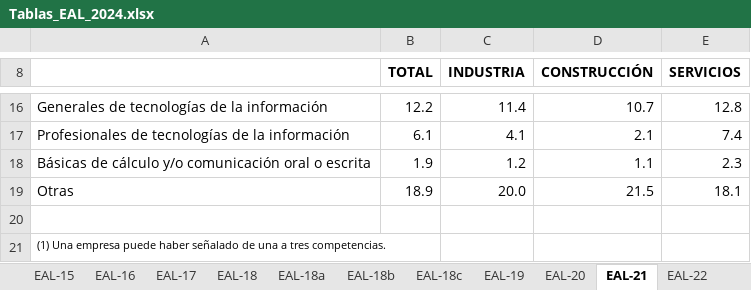
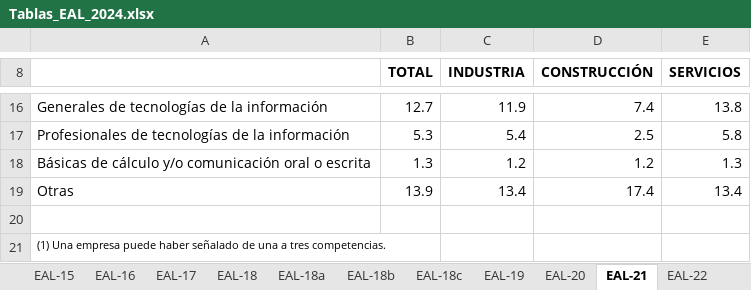
Before and after one commit to ITACADEMYprojectes/ProjecteData, an Excel workbook: Equip_33/Data/Encuesta_EAL/Raw_2022-2024/Tablas_EAL_2024.xlsx, sheet EAL-21, drawn as a sheet; only a part is shown, gaps mark what is left out; values as stored, in another font and other column widths than the file's, no borders; the diff covers the shown part only; the diff names each change by its address in the sheet, - before the commit and + after, or states it on an @@ line.

```diff
--- a/Equip_33/Data/Encuesta_EAL/Raw_2022-2024/Tablas_EAL_2024.xlsx (sheet EAL-21)
+++ b/Equip_33/Data/Encuesta_EAL/Raw_2022-2024/Tablas_EAL_2024.xlsx (sheet EAL-21)
-B16 (TOTAL): 12.2
+B16 (TOTAL): 12.7
-C16 (INDUSTRIA): 11.4
+C16 (INDUSTRIA): 11.9
-D16 (CONSTRUCCIÓN): 10.7
+D16 (CONSTRUCCIÓN): 7.4
-E16 (SERVICIOS): 12.8
+E16 (SERVICIOS): 13.8
-B17 (TOTAL): 6.1
+B17 (TOTAL): 5.3
-C17 (INDUSTRIA): 4.1
+C17 (INDUSTRIA): 5.4
-D17 (CONSTRUCCIÓN): 2.1
+D17 (CONSTRUCCIÓN): 2.5
-E17 (SERVICIOS): 7.4
+E17 (SERVICIOS): 5.8
-B18 (TOTAL): 1.9
+B18 (TOTAL): 1.3
-D18 (CONSTRUCCIÓN): 1.1
+D18 (CONSTRUCCIÓN): 1.2
-E18 (SERVICIOS): 2.3
+E18 (SERVICIOS): 1.3
-B19 (TOTAL): 18.9
+B19 (TOTAL): 13.9
-C19 (INDUSTRIA): 20.0
+C19 (INDUSTRIA): 13.4
-D19 (CONSTRUCCIÓN): 21.5
+D19 (CONSTRUCCIÓN): 17.4
-E19 (SERVICIOS): 18.1
+E19 (SERVICIOS): 13.4
```
Also changed, not shown: 29 edited cells and cell formats elsewhere in this sheet, sheet EAL-5, sheet EAL-22, sheet EAL-35, sheet EAL-16, sheet EAL-27a, sheet EAL-24, 43 more sheets, other sheet tabs, charts or pictures.
